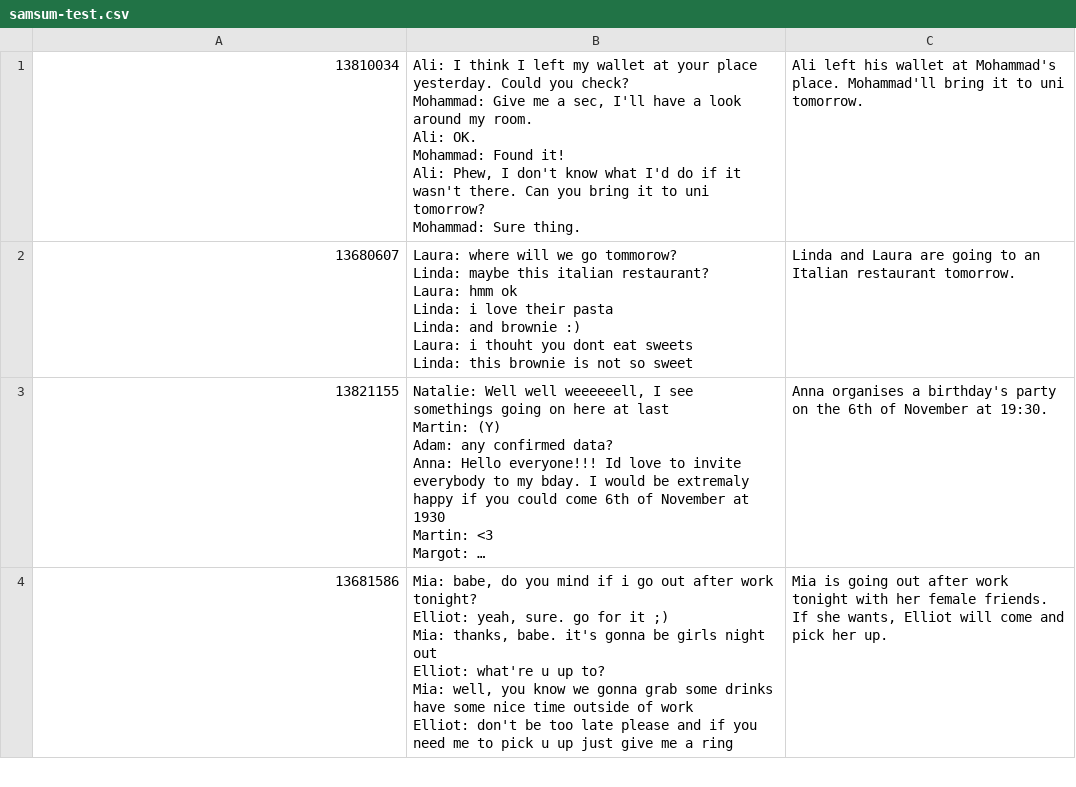
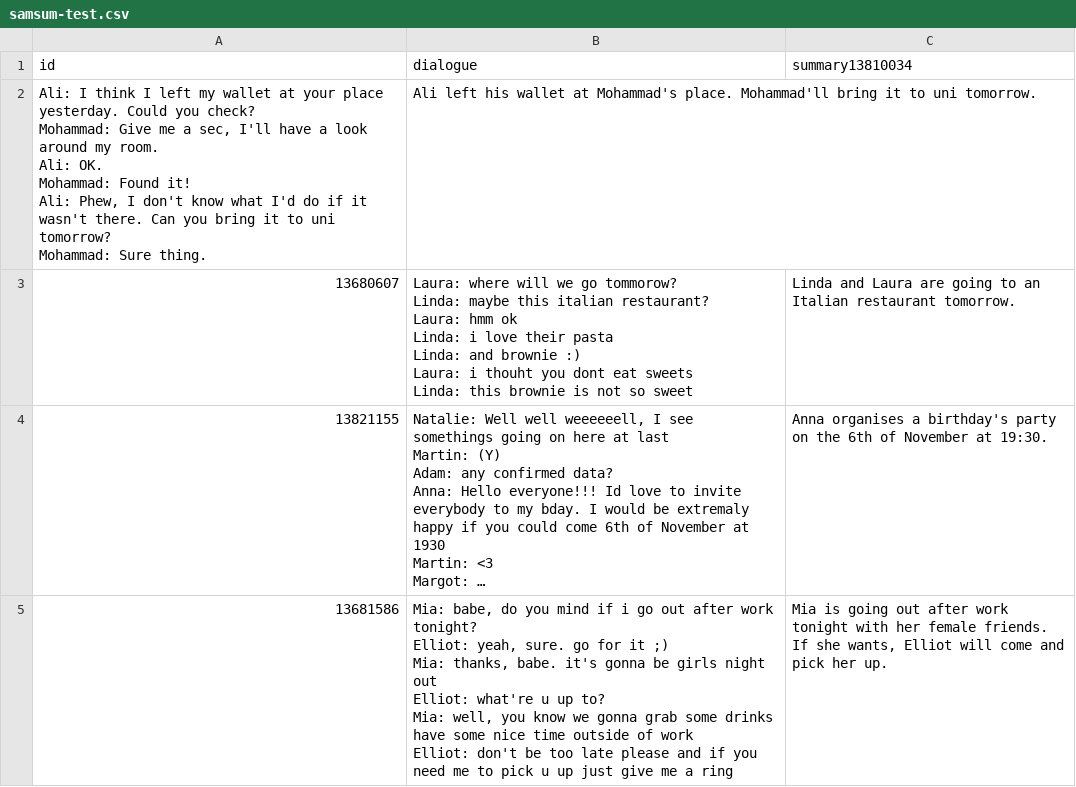
Before and after one commit to priyankabharti52/Text-Summarization, a CSV file: src/textSummarizer/data/summarizer-data/samsum-test.csv, drawn as a sheet; only a part is shown; long unchanged cells end in ….

Commit message:
edited data

```diff
--- a/src/textSummarizer/data/summarizer-data/samsum-test.csv
+++ b/src/textSummarizer/data/summarizer-data/samsum-test.csv
@@ -1,7 +1,8 @@
-13810034,"Ali: I think I left my wallet at your place yesterday. Could you check?
-Mohammad: Give me a sec, I'll have a look around my room.
-Ali: OK.
-Mohammad: Found it!
-Ali: Phew, I don't know what I'd do if it wasn't there. Can you bring it to uni tomorrow?
-Mohammad: Sure thing.",Ali left his wallet at Mohammad's place. Mohammad'll bring it to uni tomorrow.
+id,dialogue,summary13810034,
+"Ali: I think I left my wallet at your place yesterday. Could you check?
+Mohammad: Give me a sec, I'll have a look around my room.
+Ali: OK.
+Mohammad: Found it!
+Ali: Phew, I don't know what I'd do if it wasn't there. Can you bring it to uni tomorrow?
+Mohammad: Sure thing.",Ali left his wallet at Mohammad's place. Mohammad'll bring it to uni tomorrow.
 13680607,"Laura: where will we go tommorow?
```
Also changed, not shown: 2 other files.
